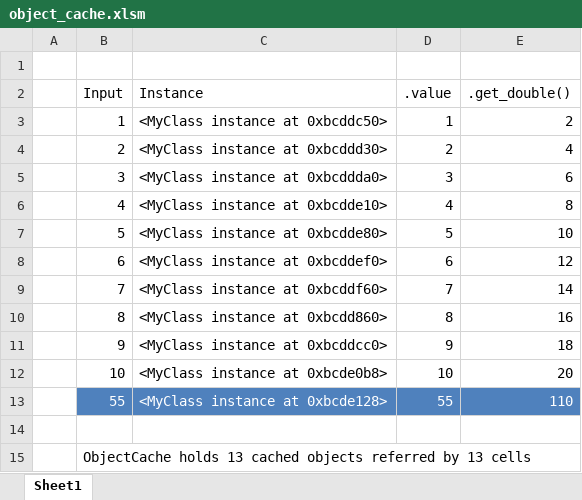
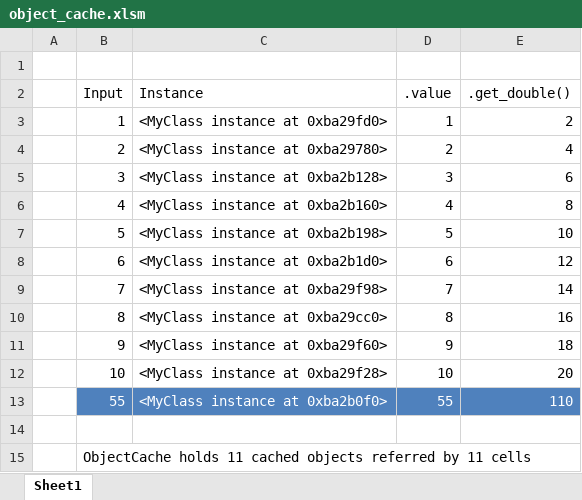
Before and after one commit to xlwings/xlwings, an Excel workbook: examples/object_cache/object_cache.xlsm, sheet Sheet1, drawn as a sheet; values as stored, in another font and other column widths than the file's, no borders; table styles not drawn; the diff names each change by its address in the sheet, - before the commit and + after, or states it on an @@ line.

Commit message:
Minor cleanup inside the example workbook.

```diff
--- a/examples/object_cache/object_cache.xlsm (sheet Sheet1)
+++ b/examples/object_cache/object_cache.xlsm (sheet Sheet1)
-C3 (Instance): <MyClass instance at 0xbcddc50>
+C3 (Instance): <MyClass instance at 0xba29fd0>
-C4 (Instance): <MyClass instance at 0xbcddd30>
+C4 (Instance): <MyClass instance at 0xba29780>
-C5 (Instance): <MyClass instance at 0xbcddda0>
+C5 (Instance): <MyClass instance at 0xba2b128>
-C6 (Instance): <MyClass instance at 0xbcdde10>
+C6 (Instance): <MyClass instance at 0xba2b160>
-C7 (Instance): <MyClass instance at 0xbcdde80>
+C7 (Instance): <MyClass instance at 0xba2b198>
-C8 (Instance): <MyClass instance at 0xbcddef0>
+C8 (Instance): <MyClass instance at 0xba2b1d0>
-C9 (Instance): <MyClass instance at 0xbcddf60>
+C9 (Instance): <MyClass instance at 0xba29f98>
-C10 (Instance): <MyClass instance at 0xbcdd860>
+C10 (Instance): <MyClass instance at 0xba29cc0>
-C11 (Instance): <MyClass instance at 0xbcddcc0>
+C11 (Instance): <MyClass instance at 0xba29f60>
-C12 (Instance): <MyClass instance at 0xbcde0b8>
+C12 (Instance): <MyClass instance at 0xba29f28>
-C13 (Instance): <MyClass instance at 0xbcde128>
+C13 (Instance): <MyClass instance at 0xba2b0f0>
-B15 (Input): ObjectCache holds 13 cached objects referred by 13 cells
+B15 (Input): ObjectCache holds 11 cached objects referred by 11 cells
```
